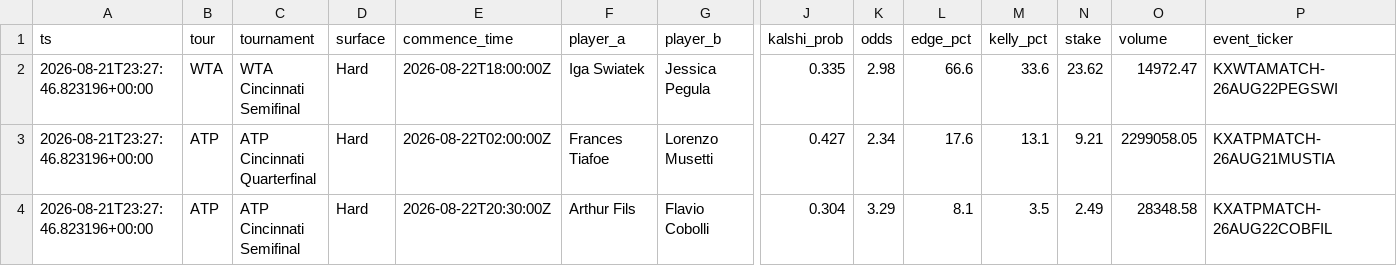
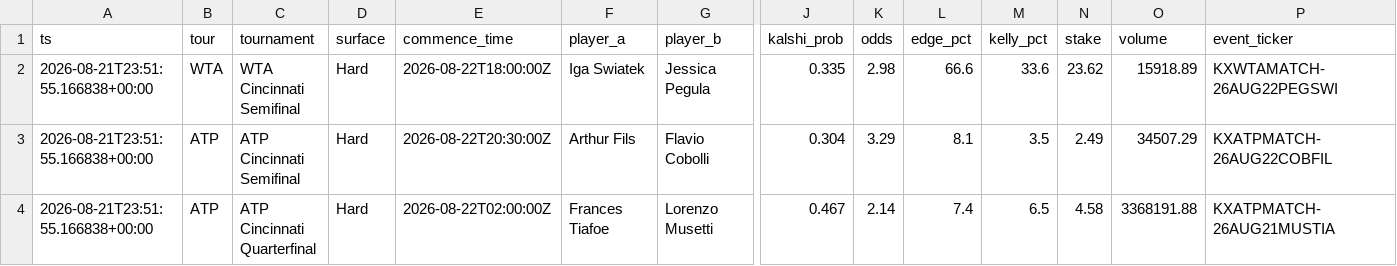
Before and after one commit to JorgeCampe/tennis-signals-bot, a CSV file: tennis_signals_bot/data/signals.csv, drawn as a sheet; only a part is shown, gaps mark what is left out; removed rows and columns are numbered as before the commit, all else as after; rows hold the shown columns only; the diff names each change by its address in the sheet, - before the commit and + after, or states it on an @@ line.

```diff
--- a/tennis_signals_bot/data/signals.csv
+++ b/tennis_signals_bot/data/signals.csv
-A2 (ts): 2026-08-21T23:27:46.823196+00:00
+A2 (ts): 2026-08-21T23:51:55.166838+00:00
-O2 (volume): 14972.47
+O2 (volume): 15918.89
-row 3: 2026-08-21T23:27:46.823196+00:00 | ATP | ATP Cincinnati Quarterfinal | Hard | 2026-08-22T02:00:00Z | Frances Tiafoe | Lorenzo Musetti | 0.427 | 2.34 | 17.6 | 13.1 | 9.21 | 2299058.05 | KXATPMATCH-26AUG21MUSTIA
-A3 (ts): 2026-08-21T23:27:46.823196+00:00
+A3 (ts): 2026-08-21T23:51:55.166838+00:00
-O3 (volume): 28348.58
+O3 (volume): 34507.29
+row 4: 2026-08-21T23:51:55.166838+00:00 | ATP | ATP Cincinnati Quarterfinal | Hard | 2026-08-22T02:00:00Z | Frances Tiafoe | Lorenzo Musetti | 0.467 | 2.14 | 7.4 | 6.5 | 4.58 | 3368191.88 | KXATPMATCH-26AUG21MUSTIA
```
Also changed, not shown: tennis_signals_bot/data/equity.csv, tennis_signals_bot/data/positions.csv, 2 other files.
